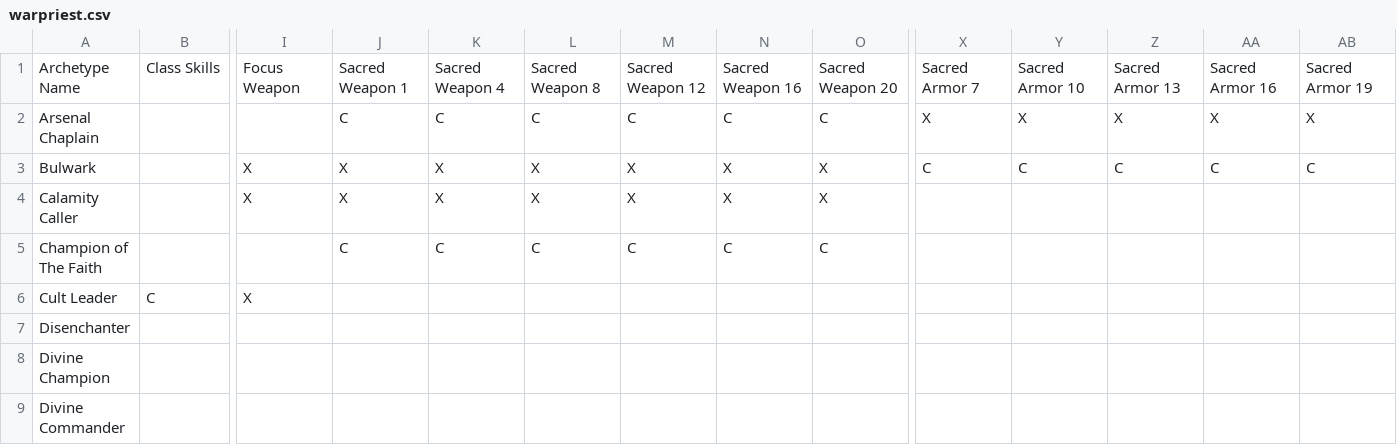
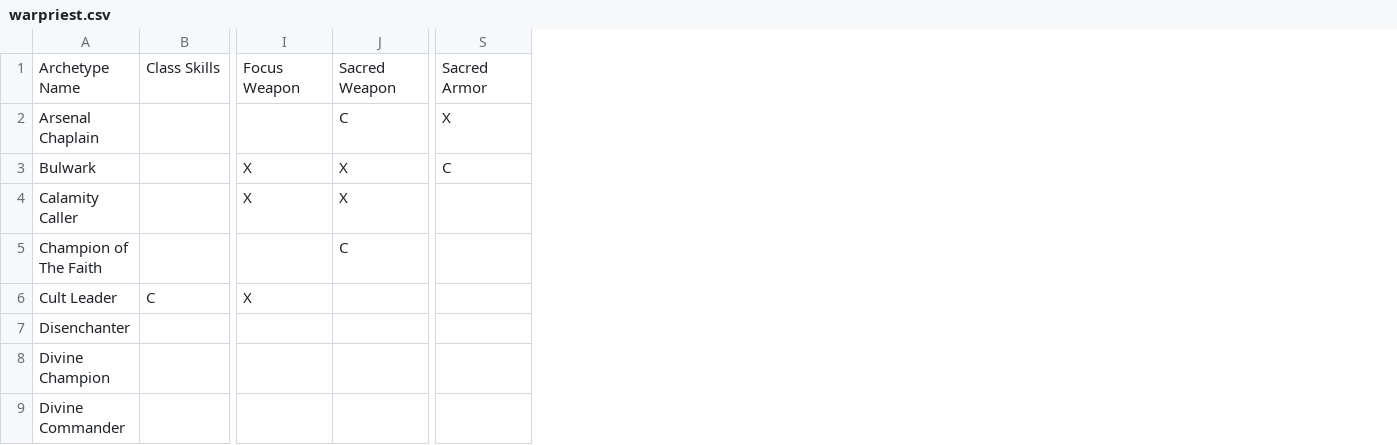
Before and after one commit to StardustSauce/pf-archetype-validator, a CSV file: validator/data/warpriest.csv, drawn as a sheet; only a part is shown, gaps mark what is left out; removed rows and columns are numbered as before the commit, all else as after; the diff names each change by its address in the sheet, - before the commit and + after, or states it on an @@ line.

```diff
--- a/validator/data/warpriest.csv
+++ b/validator/data/warpriest.csv
-column K, rows 1-5: Sacred Weapon 4 | C | X | X | C
-column L, rows 1-5: Sacred Weapon 8 | C | X | X | C
-column M, rows 1-5: Sacred Weapon 12 | C | X | X | C
-column N, rows 1-5: Sacred Weapon 16 | C | X | X | C
-column O, rows 1-5: Sacred Weapon 20 | C | X | X | C
-column Y, rows 1-3: Sacred Armor 10 | X | C
-column Z, rows 1-3: Sacred Armor 13 | X | C
-column AA, rows 1-3: Sacred Armor 16 | X | C
-column AB, rows 1-3: Sacred Armor 19 | X | C
-J1: Sacred Weapon 1
+J1: Sacred Weapon
-S1: Sacred Armor 7
+S1: Sacred Armor
```
Also changed, not shown: validator/data/bard.csv, validator/data/cavalier.csv, 19 other files.
